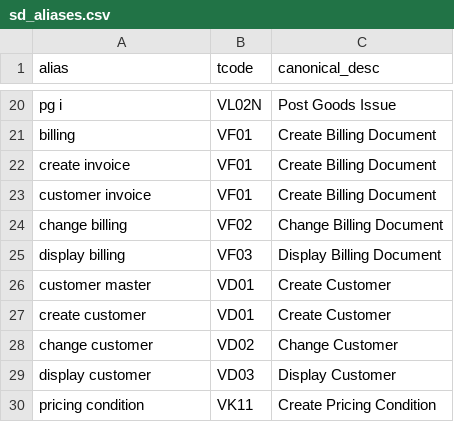
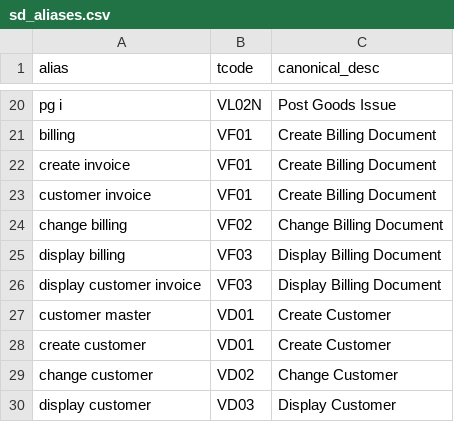
Before and after one commit to radhasubramani-byte/sap-tcode-backend, a CSV file: app/data/sd_aliases.csv, drawn as a sheet; only a part is shown, gaps mark what is left out; the shorter side is filled out with more unchanged rows; the diff names each change by its address in the sheet, - before the commit and + after, or states it on an @@ line.

Commit message:
Force add data files (aliases + tcodes)

```diff
--- a/app/data/sd_aliases.csv
+++ b/app/data/sd_aliases.csv
+row 26: display customer invoice | VF03 | Display Billing Document
```
